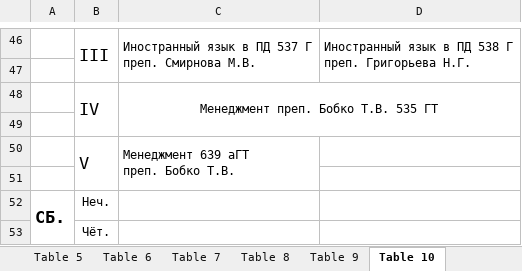
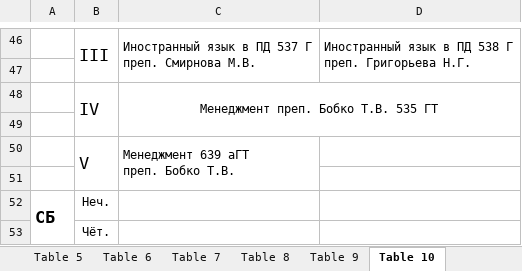
Before and after one commit to AntonTokmakov/web-service-student-attendance, an Excel workbook: doc.xlsx, sheet Table 10, drawn as a sheet; only a part is shown, gaps mark what is left out; values as stored, in another font and other column widths than the file's, no borders; charts and pictures not drawn; the diff names each change by its address in the sheet, - before the commit and + after, or states it on an @@ line.

```diff
--- a/doc.xlsx (sheet Table 10)
+++ b/doc.xlsx (sheet Table 10)
-A52: СБ.
+A52: СБ
```
Also changed, not shown: sheet Table 2, sheet Table 4, sheet Table 6, sheet Table 8, charts or pictures, 8 other files.
